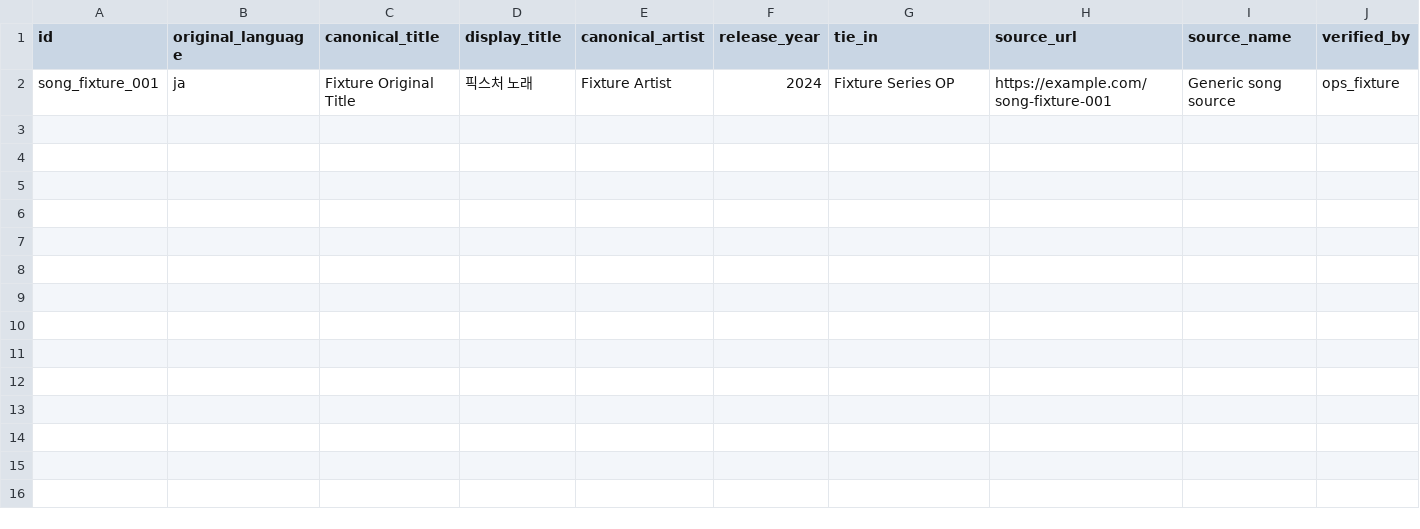
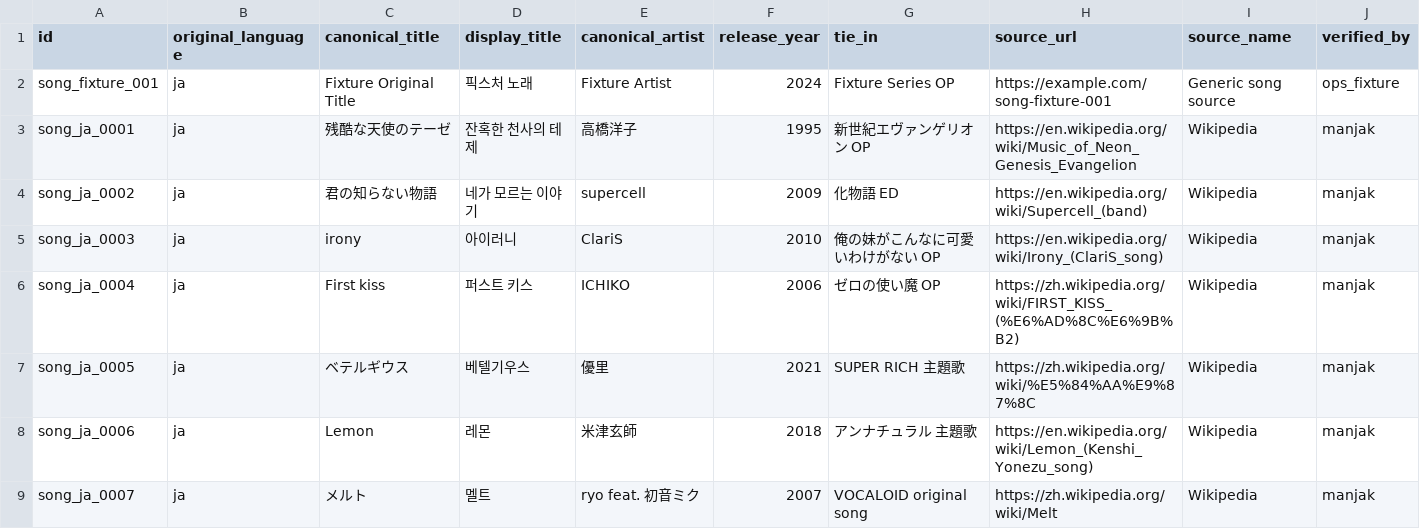
Before and after one commit to ctmanjak/KaraokeNumberFinder, a CSV file: seed/songs.csv, drawn as a sheet; only a part is shown; rows hold the shown columns only; the diff covers the shown part only; the diff names each change by its address in the sheet, - before the commit and + after, or states it on an @@ line.

Commit message:
Add verified initial TJ seed data

```diff
--- a/seed/songs.csv
+++ b/seed/songs.csv
+row 3: song_ja_0001 | ja | 残酷な天使のテーゼ | 잔혹한 천사의 테제 | 高橋洋子 | 1995 | 新世紀エヴァンゲリオン OP | https://en.wikipedia.org/wiki/Music_of_Neon_Genesis_Evangelion | Wikipedia | manjak
+row 4: song_ja_0002 | ja | 君の知らない物語 | 네가 모르는 이야기 | supercell | 2009 | 化物語 ED | https://en.wikipedia.org/wiki/Supercell_(band) | Wikipedia | manjak
+row 5: song_ja_0003 | ja | irony | 아이러니 | ClariS | 2010 | 俺の妹がこんなに可愛いわけがない OP | https://en.wikipedia.org/wiki/Irony_(ClariS_song) | Wikipedia | manjak
+row 6: song_ja_0004 | ja | First kiss | 퍼스트 키스 | ICHIKO | 2006 | ゼロの使い魔 OP | https://zh.wikipedia.org/wiki/FIRST_KISS_(%E6%AD%8C%E6%9B%B2) | Wikipedia | manjak
+row 7: song_ja_0005 | ja | ベテルギウス | 베텔기우스 | 優里 | 2021 | SUPER RICH 主題歌 | https://zh.wikipedia.org/wiki/%E5%84%AA%E9%87%8C | Wikipedia | manjak
+row 8: song_ja_0006 | ja | Lemon | 레몬 | 米津玄師 | 2018 | アンナチュラル 主題歌 | https://en.wikipedia.org/wiki/Lemon_(Kenshi_Yonezu_song) | Wikipedia | manjak
+row 9: song_ja_0007 | ja | メルト | 멜트 | ryo feat. 初音ミク | 2007 | VOCALOID original song | https://zh.wikipedia.org/wiki/Melt | Wikipedia | manjak
```
Also changed, not shown: 7 added rows elsewhere in this file, seed/karaoke_entries.csv, seed/karaoke_providers.csv, 2 other files.
